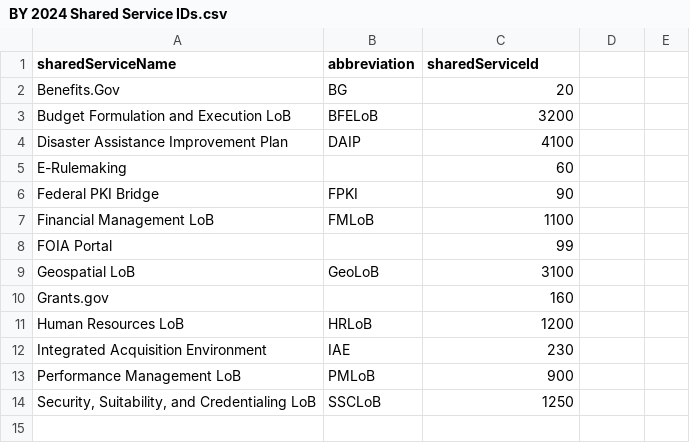
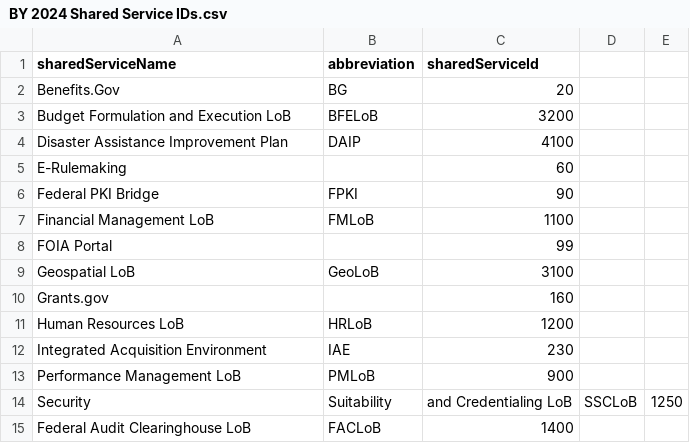
Before and after one commit to GSA/ITDB-schema, a CSV file: IT Collect Docs/BY 2024 Shared Service IDs.csv, drawn as a sheet.

Commit message:
Update BY 2024 Shared Service IDs.csv

```diff
--- a/IT Collect Docs/BY 2024 Shared Service IDs.csv
+++ b/IT Collect Docs/BY 2024 Shared Service IDs.csv
@@ -13,2 +13,3 @@ Integrated Acquisition Environment,IAE,230
 Performance Management LoB,PMLoB,900
-"Security, Suitability, and Credentialing LoB",SSCLoB,1250
+Security, Suitability, and Credentialing LoB,SSCLoB,1250
+Federal Audit Clearinghouse LoB,FACLoB,1400
```
